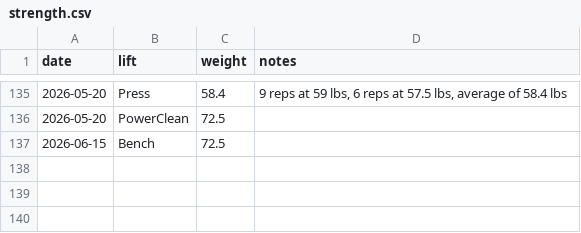
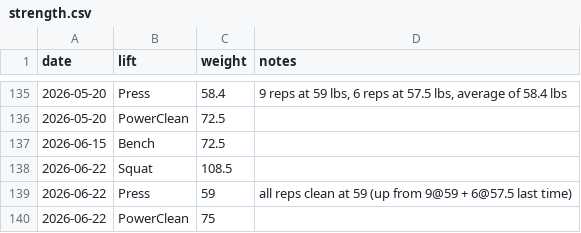
Before and after one commit to aidanvyas/human_evals, a CSV file: data/strength.csv, drawn as a sheet; only a part is shown, gaps mark what is left out.

```diff
--- a/data/strength.csv
+++ b/data/strength.csv
@@ -137 +137,4 @@ date,lift,weight,notes
 2026-06-15,Bench,72.5,
+2026-06-22,Squat,108.5,
+2026-06-22,Press,59,all reps clean at 59 (up from 9@59 + 6@57.5 last time)
+2026-06-22,PowerClean,75,
```
Also changed, not shown: data/runs_easy.csv, 4 other files.
